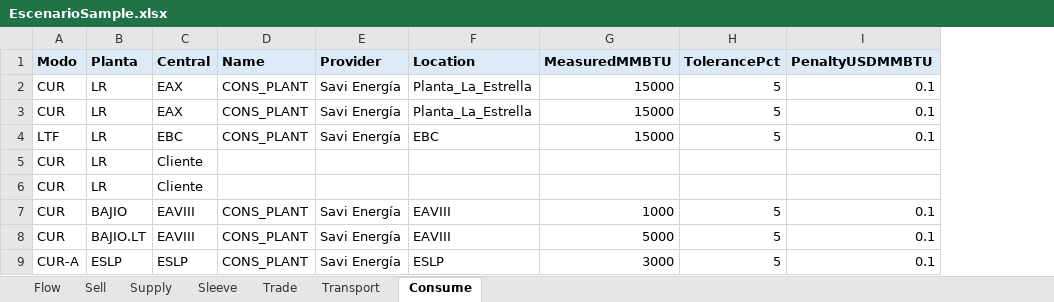
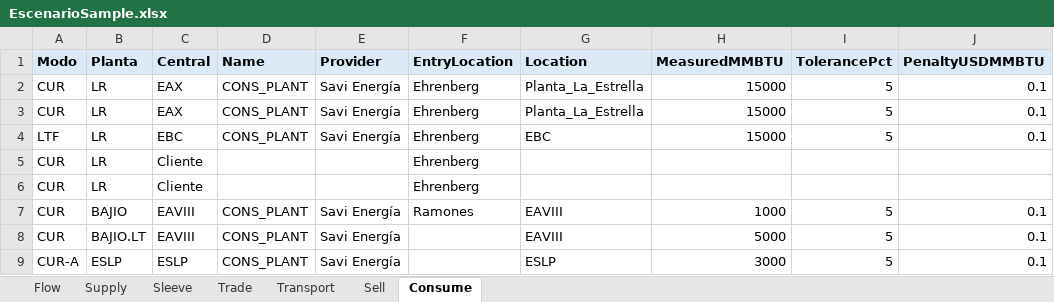
Before and after one commit to cszittyay/ModeloSaavi, an Excel workbook: EscenarioSample.xlsx, sheet Consume, drawn as a sheet; values as stored, in another font and other column widths than the file's, no borders; the diff names each change by its address in the sheet, - before the commit and + after, or states it on an @@ line.

```diff
--- a/EscenarioSample.xlsx (sheet Consume)
+++ b/EscenarioSample.xlsx (sheet Consume)
@@ sheet tab order changed: Flow | Supply | Sleeve | Trade | Transport | Sell | Consume @@
+column F (EntryLocation), rows 2-7: Ehrenberg | Ehrenberg | Ehrenberg | Ehrenberg | Ehrenberg | Ramones
```
Also changed, not shown: sheet Flow, sheet Supply, sheet Transport, sheet Sell, sheet Sleeve, 6 other files.
